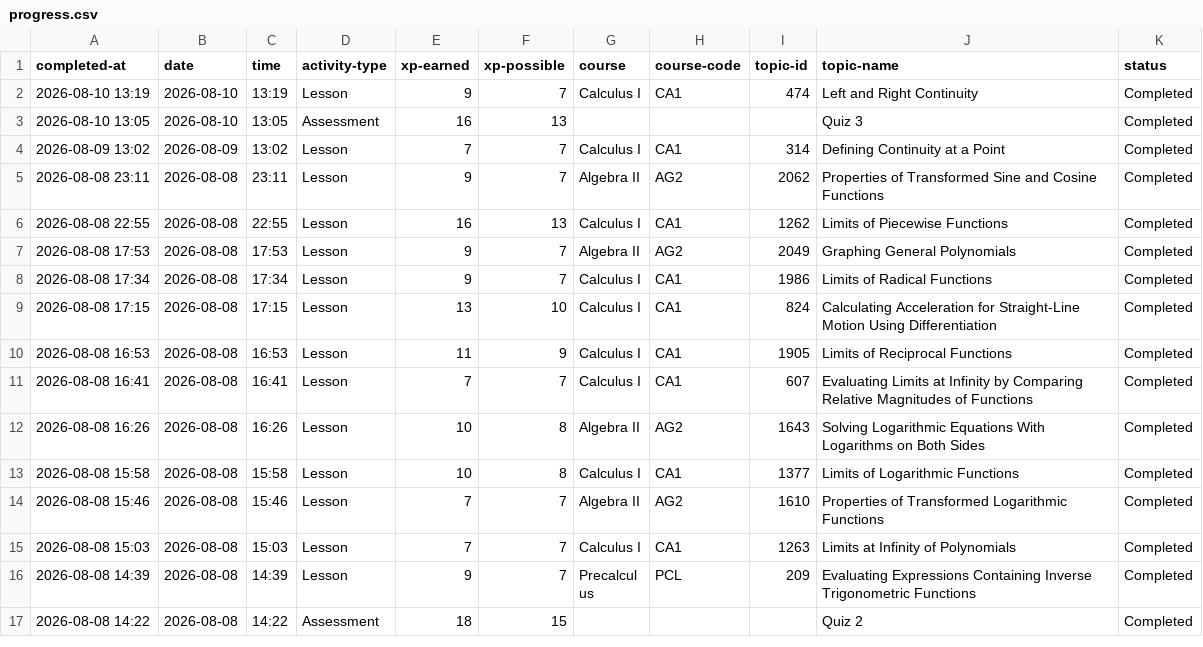
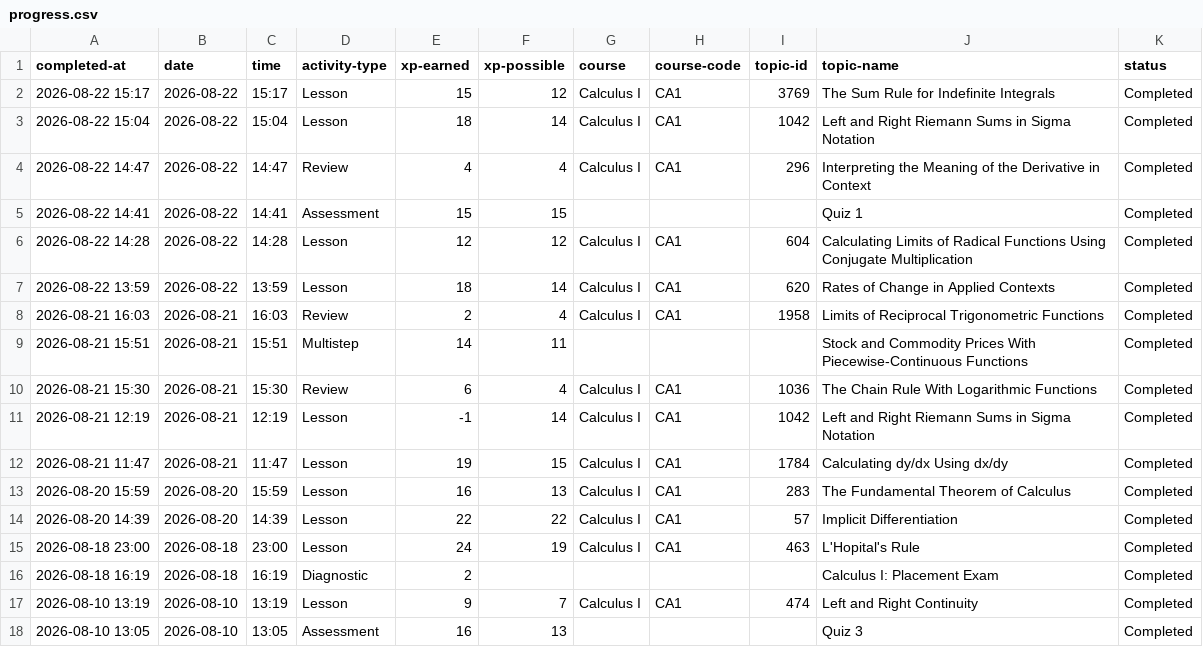
Before and after one commit to commotum/study, a CSV file: vault/252/progress.csv, drawn as a sheet; only a part is shown; the shorter side is filled out with more unchanged rows.

```diff
--- a/vault/252/progress.csv
+++ b/vault/252/progress.csv
@@ -1,2 +1,17 @@
 completed-at,date,time,activity-type,xp-earned,xp-possible,course,course-code,topic-id,topic-name,status
+2026-08-22 15:17,2026-08-22,15:17,Lesson,15,12,Calculus I,CA1,3769,The Sum Rule for Indefinite Integrals,Completed
+2026-08-22 15:04,2026-08-22,15:04,Lesson,18,14,Calculus I,CA1,1042,Left and Right Riemann Sums in Sigma Notation,Completed
+2026-08-22 14:47,2026-08-22,14:47,Review,4,4,Calculus I,CA1,296,Interpreting the Meaning of the Derivative in Context,Completed
+2026-08-22 14:41,2026-08-22,14:41,Assessment,15,15,,,,Quiz 1,Completed
+2026-08-22 14:28,2026-08-22,14:28,Lesson,12,12,Calculus I,CA1,604,Calculating Limits of Radical Functions Using Conjugate Multiplication,Completed
+2026-08-22 13:59,2026-08-22,13:59,Lesson,18,14,Calculus I,CA1,620,Rates of Change in Applied Contexts,Completed
+2026-08-21 16:03,2026-08-21,16:03,Review,2,4,Calculus I,CA1,1958,Limits of Reciprocal Trigonometric Functions,Completed
+2026-08-21 15:51,2026-08-21,15:51,Multistep,14,11,,,,Stock and Commodity Prices With Piecewise-Continuous Functions,Completed
+2026-08-21 15:30,2026-08-21,15:30,Review,6,4,Calculus I,CA1,1036,The Chain Rule With Logarithmic Functions,Completed
+2026-08-21 12:19,2026-08-21,12:19,Lesson,-1,14,Calculus I,CA1,1042,Left and Right Riemann Sums in Sigma Notation,Completed
+2026-08-21 11:47,2026-08-21,11:47,Lesson,19,15,Calculus I,CA1,1784,Calculating dy/dx Using dx/dy,Completed
+2026-08-20 15:59,2026-08-20,15:59,Lesson,16,13,Calculus I,CA1,283,The Fundamental Theorem of Calculus,Completed
+2026-08-20 14:39,2026-08-20,14:39,Lesson,22,22,Calculus I,CA1,57,Implicit Differentiation,Completed
+2026-08-18 23:00,2026-08-18,23:00,Lesson,24,19,Calculus I,CA1,463,L'Hopital's Rule,Completed
+2026-08-18 16:19,2026-08-18,16:19,Diagnostic,2,,,,,Calculus I: Placement Exam,Completed
 2026-08-10 13:19,2026-08-10,13:19,Lesson,9,7,Calculus I,CA1,474,Left and Right Continuity,Completed
```
Also changed, not shown: vault/252/334_blocking.csv, vault/252/334_complete.csv, 7 other files.
